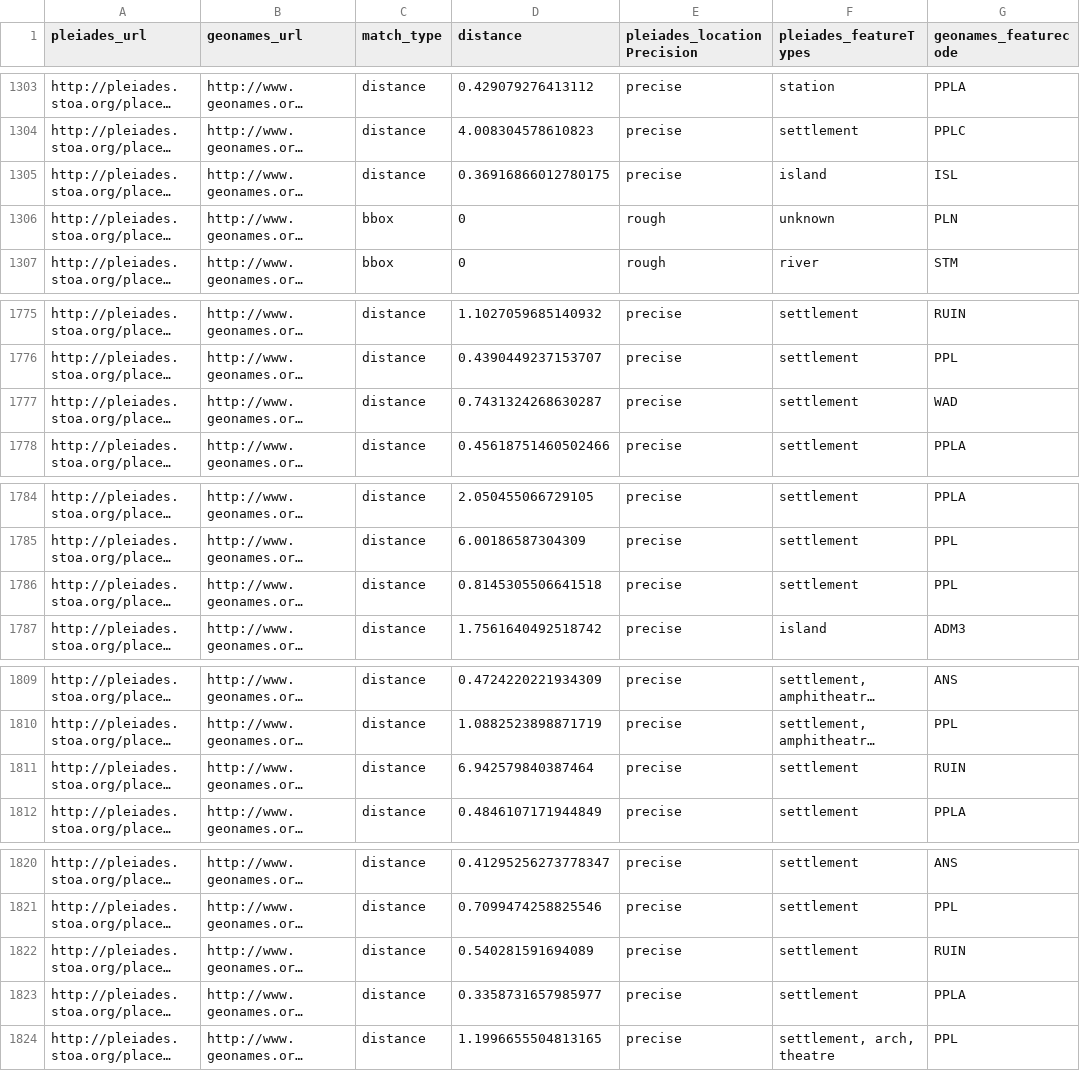
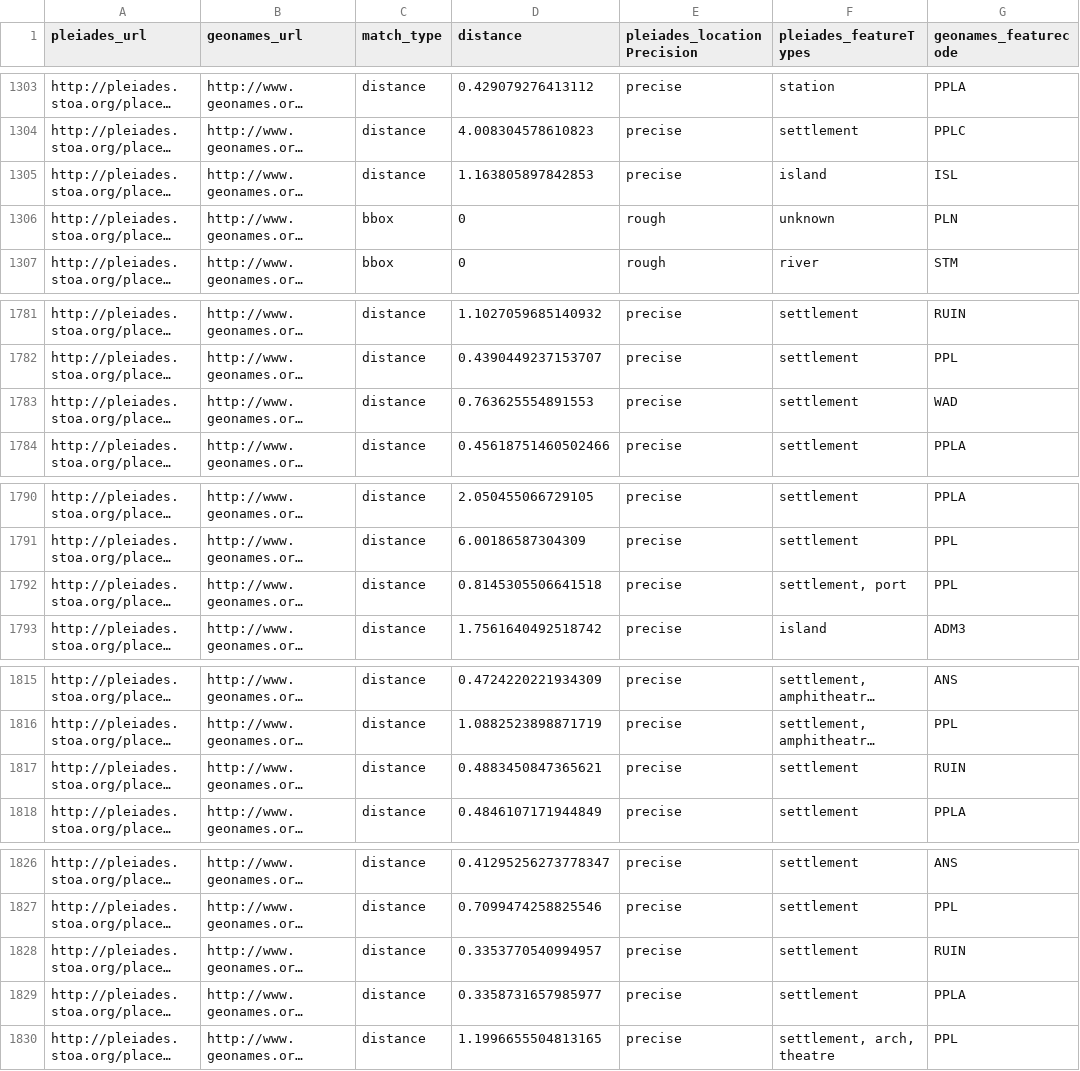
Before and after one commit to ryanfb/pleiades-plus, a CSV file: data/pleiades-plus.csv, drawn as a sheet; only a part is shown, gaps mark what is left out; long unchanged cells end in …; addresses are those after the commit; the diff covers the shown part only; the diff names each change by its address in the sheet, - before the commit and + after, or states it on an @@ line.

Commit message:
2014-03-17 pleiades-plus.csv update

```diff
--- a/data/pleiades-plus.csv
+++ b/data/pleiades-plus.csv
-D1305 (distance): 0.36916866012780175
+D1305 (distance): 1.163805897842853
-D1783 (distance): 0.7431324268630287
+D1783 (distance): 0.763625554891553
-F1792 (pleiades_featureTypes): settlement
+F1792 (pleiades_featureTypes): settlement, port
-D1817 (distance): 6.942579840387464
+D1817 (distance): 0.4883450847365621
-D1828 (distance): 0.540281591694089
+D1828 (distance): 0.3353770540994957
```
Also changed, not shown: 10 added rows and 8 edited cells elsewhere in this file.
